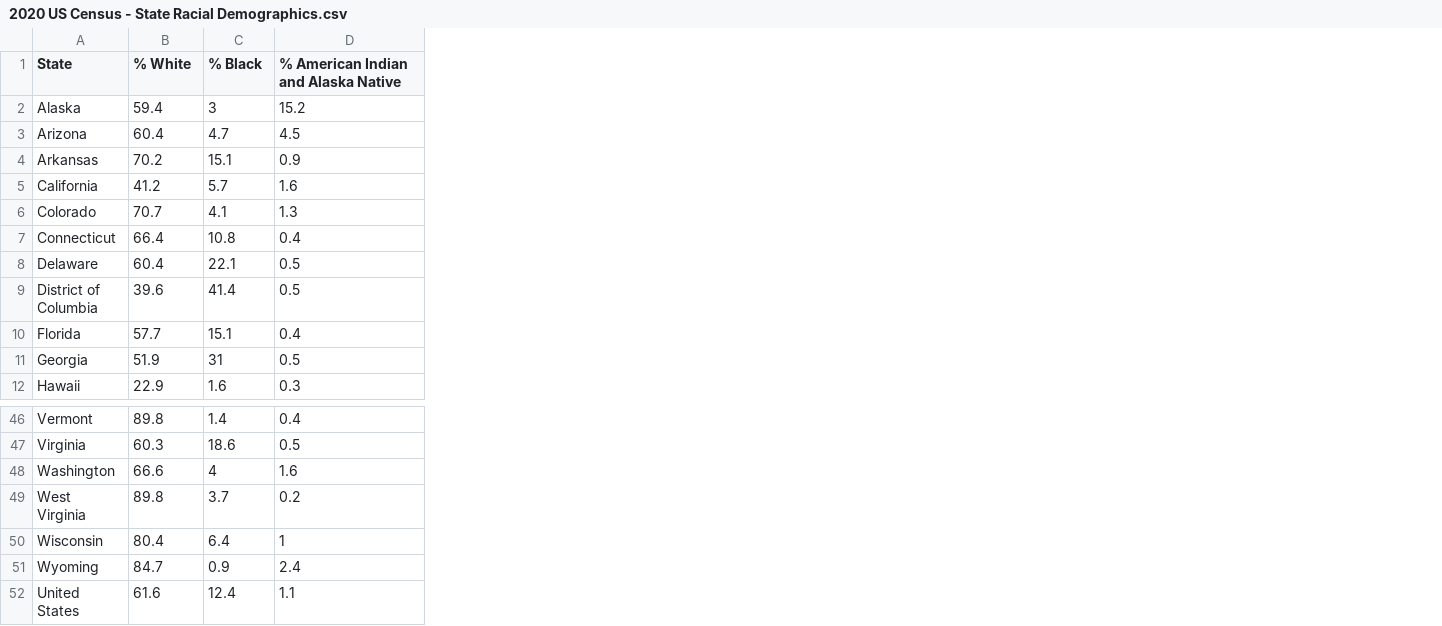
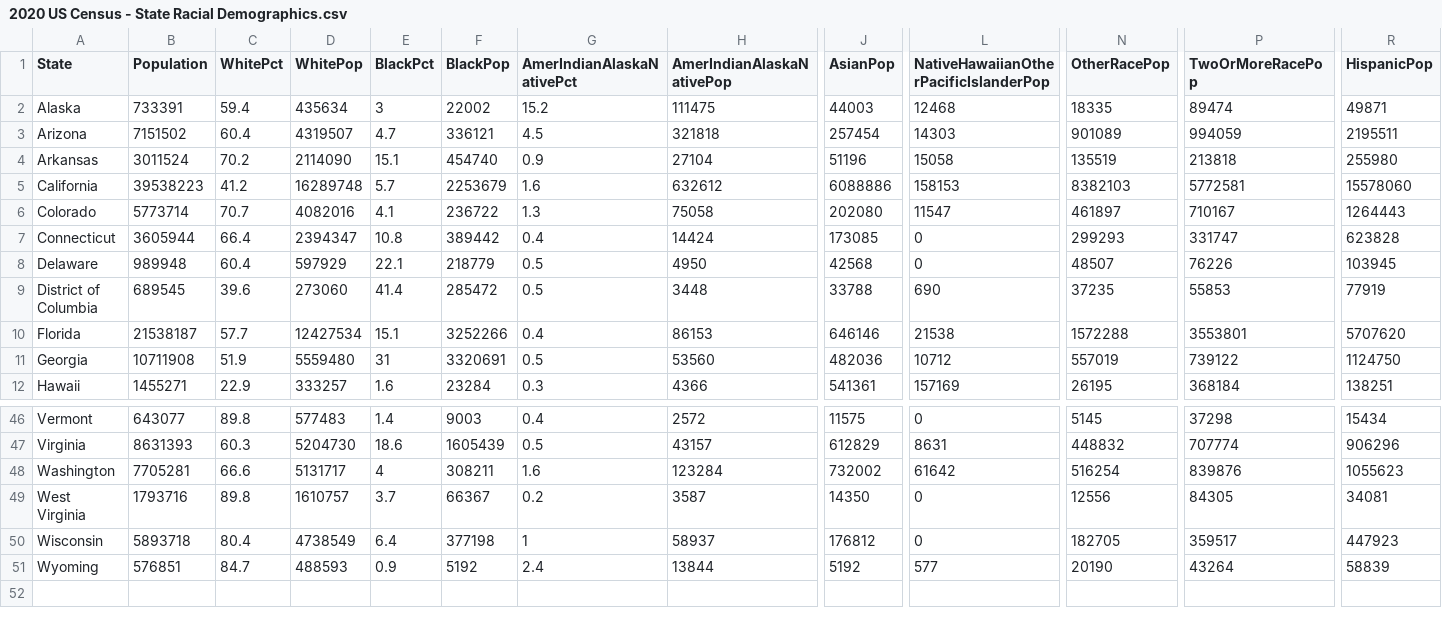
Before and after one commit to atamara/CrimeStatistics, a CSV file: Data Files/2020 US Census - State Racial Demographics.csv, drawn as a sheet; only a part is shown, gaps mark what is left out; removed rows and columns are numbered as before the commit, all else as after; rows hold the shown columns only; the diff covers the shown part only; the diff names each change by its address in the sheet, - before the commit and + after, or states it on an @@ line.

Commit message:
Update 2020 US Census - State Racial Demographics.csv

```diff
--- a/Data Files/2020 US Census - State Racial Demographics.csv
+++ b/Data Files/2020 US Census - State Racial Demographics.csv
+column B (Population), rows 2-12: 733391 | 7151502 | 3011524 | 39538223 | 5773714 | 3605944 | 989948 | 689545 | 21538187 | 10711908 | 1455271; rows 46-51: 643077 | 8631393 | 7705281 | 1793716 | 5893718 | 576851
+column D (WhitePop), rows 2-12: 435634 | 4319507 | 2114090 | 16289748 | 4082016 | 2394347 | 597929 | 273060 | 12427534 | 5559480 | 333257; rows 46-51: 577483 | 5204730 | 5131717 | 1610757 | 4738549 | 488593
+column F (BlackPop), rows 2-12: 22002 | 336121 | 454740 | 2253679 | 236722 | 389442 | 218779 | 285472 | 3252266 | 3320691 | 23284; rows 46-51: 9003 | 1605439 | 308211 | 66367 | 377198 | 5192
+column H (AmerIndianAlaskaNativePop), rows 2-12: 111475 | 321818 | 27104 | 632612 | 75058 | 14424 | 4950 | 3448 | 86153 | 53560 | 4366; rows 46-51: 2572 | 43157 | 123284 | 3587 | 58937 | 13844
+column J (AsianPop), rows 2-12: 44003 | 257454 | 51196 | 6088886 | 202080 | 173085 | 42568 | 33788 | 646146 | 482036 | 541361; rows 46-51: 11575 | 612829 | 732002 | 14350 | 176812 | 5192
+column L, rows 1-12: NativeHawaiianOtherPacificIslanderPop | 12468 | 14303 | 15058 | 158153 | 11547 | 0 | 0 | 690 | 21538 | 10712 | 157169; rows 46-51: 0 | 8631 | 61642 | 0 | 0 | 577
+column N (OtherRacePop), rows 2-12: 18335 | 901089 | 135519 | 8382103 | 461897 | 299293 | 48507 | 37235 | 1572288 | 557019 | 26195; rows 46-51: 5145 | 448832 | 516254 | 12556 | 182705 | 20190
+column P (TwoOrMoreRacePop), rows 2-12: 89474 | 994059 | 213818 | 5772581 | 710167 | 331747 | 76226 | 55853 | 3553801 | 739122 | 368184; rows 46-51: 37298 | 707774 | 839876 | 84305 | 359517 | 43264
+column R (HispanicPop), rows 2-12: 49871 | 2195511 | 255980 | 15578060 | 1264443 | 623828 | 103945 | 77919 | 5707620 | 1124750 | 138251; rows 46-51: 15434 | 906296 | 1055623 | 34081 | 447923 | 58839
-C1: % White
+C1: WhitePct
-E1: % Black
+E1: BlackPct
-G1: % American Indian and Alaska Native
+G1: AmerIndianAlaskaNativePct
-row 52: United States | 61.6 | 12.4 | 1.1
```
Also changed, not shown: 5 edited cells elsewhere in this file.
